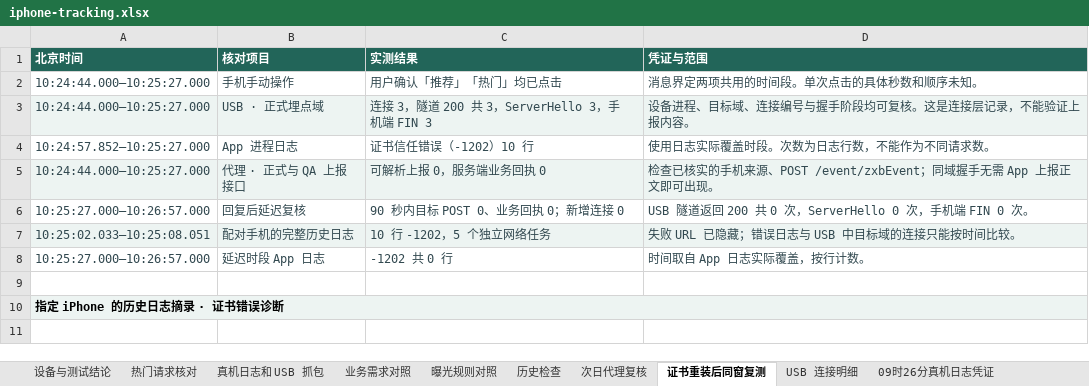
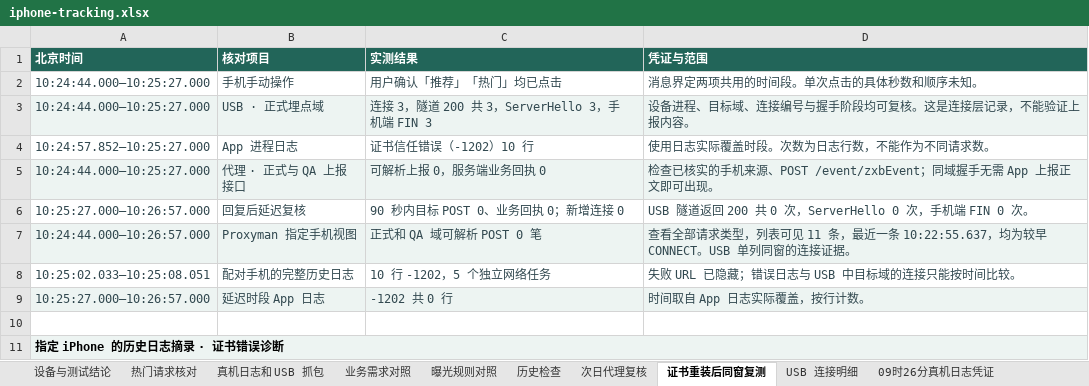
Before and after one commit to wwenchuang/gfd-test-platform, an Excel workbook: task_server/assets/tracking/iphone-tracking.xlsx, sheet 证书重装后同窗复测, drawn as a sheet; values as stored, in another font and other column widths than the file's, no borders; charts and pictures not drawn; addresses are those after the commit; the diff names each change by its address in the sheet, - before the commit and + after, or states it on an @@ line.

Commit message:
将指定 iPhone 代理视图的最终复核写入下载表

```diff
--- a/task_server/assets/tracking/iphone-tracking.xlsx (sheet 证书重装后同窗复测)
+++ b/task_server/assets/tracking/iphone-tracking.xlsx (sheet 证书重装后同窗复测)
+row 7: 10:24:44.000–10:26:57.000 | Proxyman 指定手机视图 | 正式和 QA 域可解析 POST 0 笔 | 查看全部请求类型，列表可见 11 条，最近一条 10:22:55.637，均为较早 CONNECT。USB 单列同窗的连接证据。
-A8:D8 fill: #EDF4F2
+A8:D8 fill: none
-A9:D9 fill: none
+A9:D9 fill: #EDF4F2
```
Also changed, not shown: charts or pictures.
